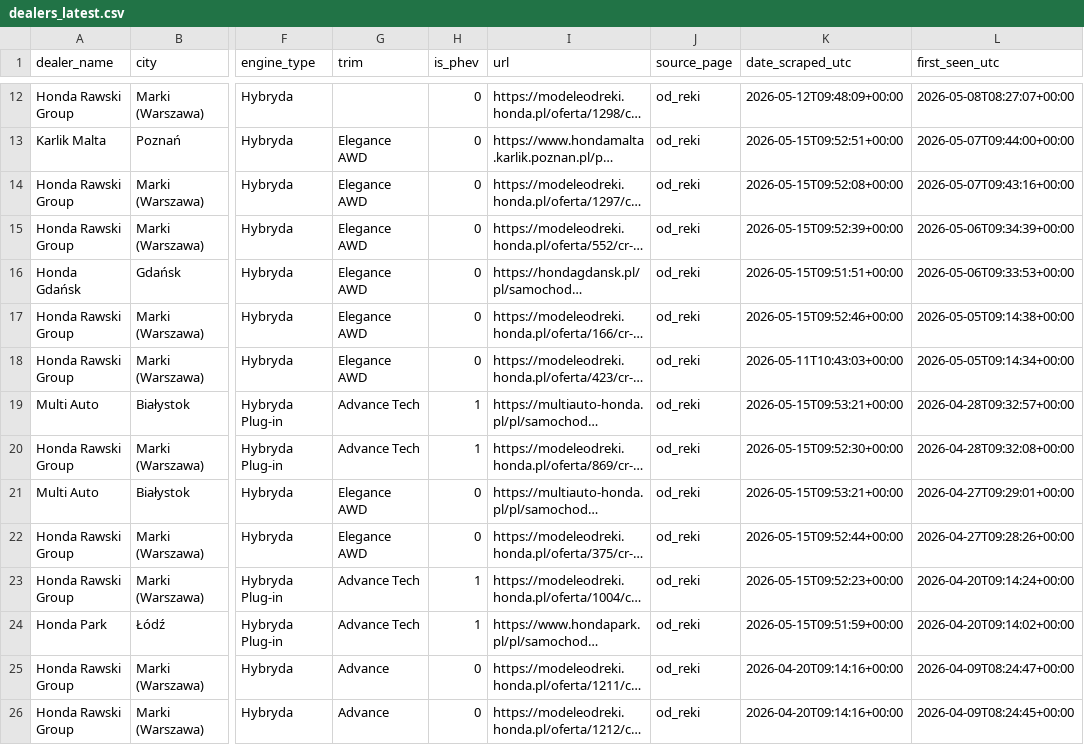
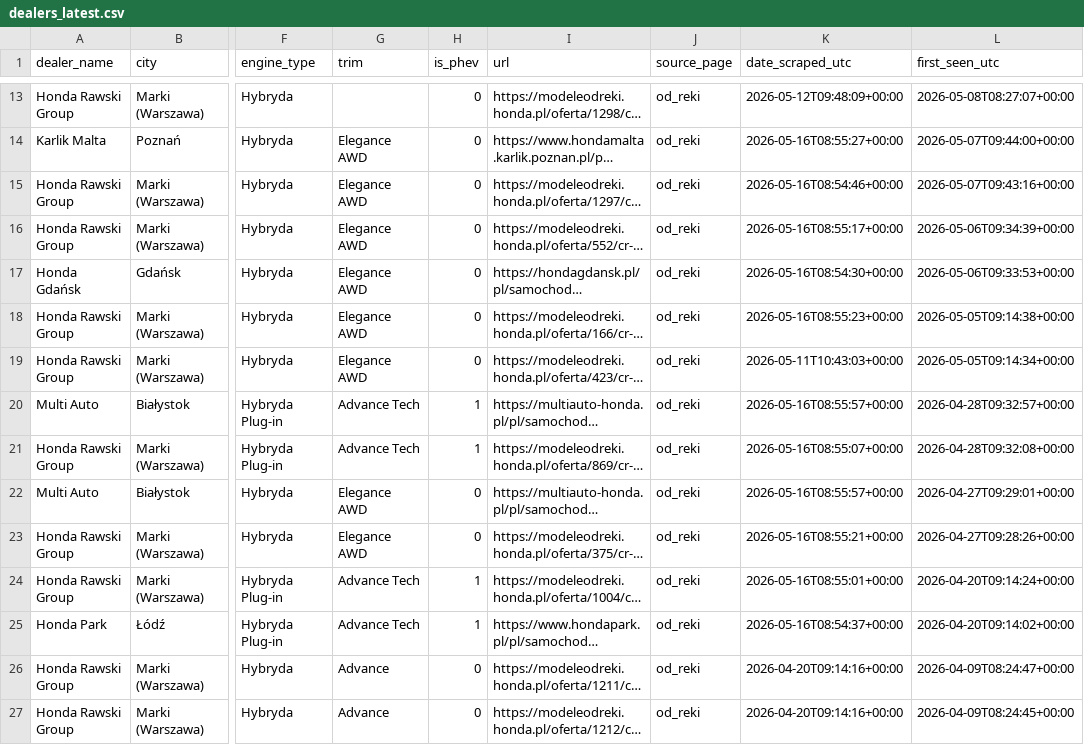
Before and after one commit to AleksPotocki/Carsearch, a CSV file: output/dealers_latest.csv, drawn as a sheet; only a part is shown, gaps mark what is left out; long unchanged cells end in …; addresses are those after the commit; the diff covers the shown part only; the diff names each change by its address in the sheet, - before the commit and + after, or states it on an @@ line.

```diff
--- a/output/dealers_latest.csv
+++ b/output/dealers_latest.csv
-K14 (date_scraped_utc): 2026-05-15T09:52:51+00:00
+K14 (date_scraped_utc): 2026-05-16T08:55:27+00:00
-K15 (date_scraped_utc): 2026-05-15T09:52:08+00:00
+K15 (date_scraped_utc): 2026-05-16T08:54:46+00:00
-K16 (date_scraped_utc): 2026-05-15T09:52:39+00:00
+K16 (date_scraped_utc): 2026-05-16T08:55:17+00:00
-K17 (date_scraped_utc): 2026-05-15T09:51:51+00:00
+K17 (date_scraped_utc): 2026-05-16T08:54:30+00:00
-K18 (date_scraped_utc): 2026-05-15T09:52:46+00:00
+K18 (date_scraped_utc): 2026-05-16T08:55:23+00:00
-K20 (date_scraped_utc): 2026-05-15T09:53:21+00:00
+K20 (date_scraped_utc): 2026-05-16T08:55:57+00:00
-K21 (date_scraped_utc): 2026-05-15T09:52:30+00:00
+K21 (date_scraped_utc): 2026-05-16T08:55:07+00:00
-K22 (date_scraped_utc): 2026-05-15T09:53:21+00:00
+K22 (date_scraped_utc): 2026-05-16T08:55:57+00:00
-K23 (date_scraped_utc): 2026-05-15T09:52:44+00:00
+K23 (date_scraped_utc): 2026-05-16T08:55:21+00:00
-K24 (date_scraped_utc): 2026-05-15T09:52:23+00:00
+K24 (date_scraped_utc): 2026-05-16T08:55:01+00:00
-K25 (date_scraped_utc): 2026-05-15T09:51:59+00:00
+K25 (date_scraped_utc): 2026-05-16T08:54:37+00:00
```
Also changed, not shown: 1 added row and 38 edited cells elsewhere in this file, output/otomoto_latest.csv, 2 other files.
